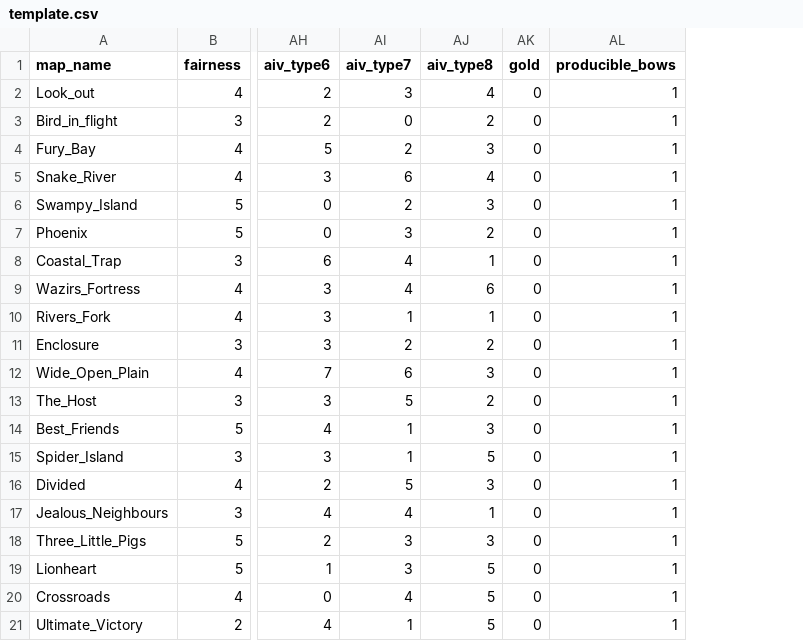
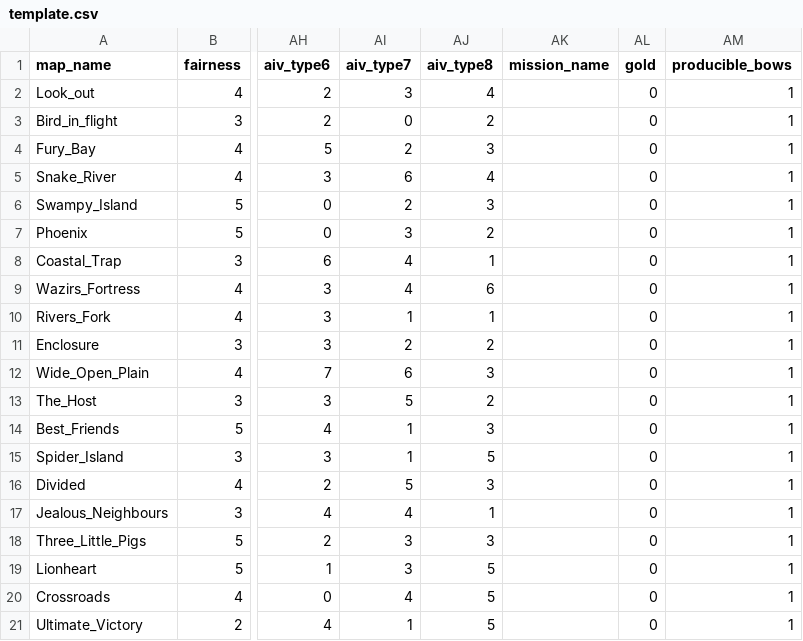
Before and after one commit to gynt/ucp-extension-custom-skirmish-trails, a CSV file: template.csv, drawn as a sheet; only a part is shown, gaps mark what is left out; the diff names each change by its address in the sheet, - before the commit and + after, or states it on an @@ line.

Commit message:
add mission_name feature

```diff
--- a/template.csv
+++ b/template.csv
+column AK (mission_name), empty
```
Also changed, not shown: 4 other files.
